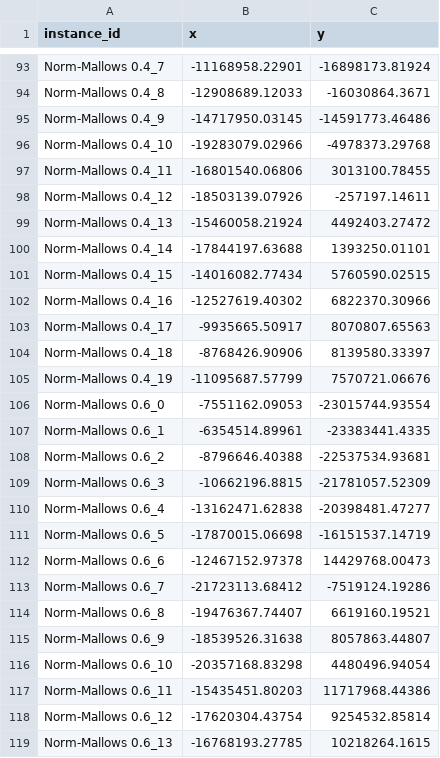
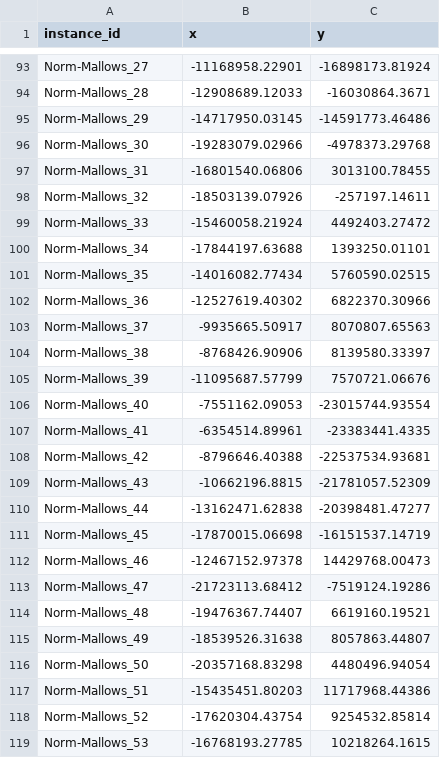
Before and after one commit to Panyloi/ClusterVisualisation, a CSV file: data/smaller_data.csv, drawn as a sheet; only a part is shown, gaps mark what is left out; the diff covers the shown part only; the diff names each change by its address in the sheet, - before the commit and + after, or states it on an @@ line.

```diff
--- a/data/smaller_data.csv
+++ b/data/smaller_data.csv
-A93 (instance_id): Norm-Mallows 0.4_7
+A93 (instance_id): Norm-Mallows_27
-A94 (instance_id): Norm-Mallows 0.4_8
+A94 (instance_id): Norm-Mallows_28
-A95 (instance_id): Norm-Mallows 0.4_9
+A95 (instance_id): Norm-Mallows_29
-A96 (instance_id): Norm-Mallows 0.4_10
+A96 (instance_id): Norm-Mallows_30
-A97 (instance_id): Norm-Mallows 0.4_11
+A97 (instance_id): Norm-Mallows_31
-A98 (instance_id): Norm-Mallows 0.4_12
+A98 (instance_id): Norm-Mallows_32
-A99 (instance_id): Norm-Mallows 0.4_13
+A99 (instance_id): Norm-Mallows_33
-A100 (instance_id): Norm-Mallows 0.4_14
+A100 (instance_id): Norm-Mallows_34
-A101 (instance_id): Norm-Mallows 0.4_15
+A101 (instance_id): Norm-Mallows_35
-A102 (instance_id): Norm-Mallows 0.4_16
+A102 (instance_id): Norm-Mallows_36
-A103 (instance_id): Norm-Mallows 0.4_17
+A103 (instance_id): Norm-Mallows_37
-A104 (instance_id): Norm-Mallows 0.4_18
+A104 (instance_id): Norm-Mallows_38
-A105 (instance_id): Norm-Mallows 0.4_19
+A105 (instance_id): Norm-Mallows_39
-A106 (instance_id): Norm-Mallows 0.6_0
+A106 (instance_id): Norm-Mallows_40
-A107 (instance_id): Norm-Mallows 0.6_1
+A107 (instance_id): Norm-Mallows_41
-A108 (instance_id): Norm-Mallows 0.6_2
+A108 (instance_id): Norm-Mallows_42
-A109 (instance_id): Norm-Mallows 0.6_3
+A109 (instance_id): Norm-Mallows_43
-A110 (instance_id): Norm-Mallows 0.6_4
+A110 (instance_id): Norm-Mallows_44
-A111 (instance_id): Norm-Mallows 0.6_5
+A111 (instance_id): Norm-Mallows_45
-A112 (instance_id): Norm-Mallows 0.6_6
+A112 (instance_id): Norm-Mallows_46
-A113 (instance_id): Norm-Mallows 0.6_7
+A113 (instance_id): Norm-Mallows_47
-A114 (instance_id): Norm-Mallows 0.6_8
+A114 (instance_id): Norm-Mallows_48
-A115 (instance_id): Norm-Mallows 0.6_9
+A115 (instance_id): Norm-Mallows_49
-A116 (instance_id): Norm-Mallows 0.6_10
+A116 (instance_id): Norm-Mallows_50
-A117 (instance_id): Norm-Mallows 0.6_11
+A117 (instance_id): Norm-Mallows_51
-A118 (instance_id): Norm-Mallows 0.6_12
+A118 (instance_id): Norm-Mallows_52
-A119 (instance_id): Norm-Mallows 0.6_13
+A119 (instance_id): Norm-Mallows_53
```
Also changed, not shown: 93 edited cells elsewhere in this file, 1 other file.
